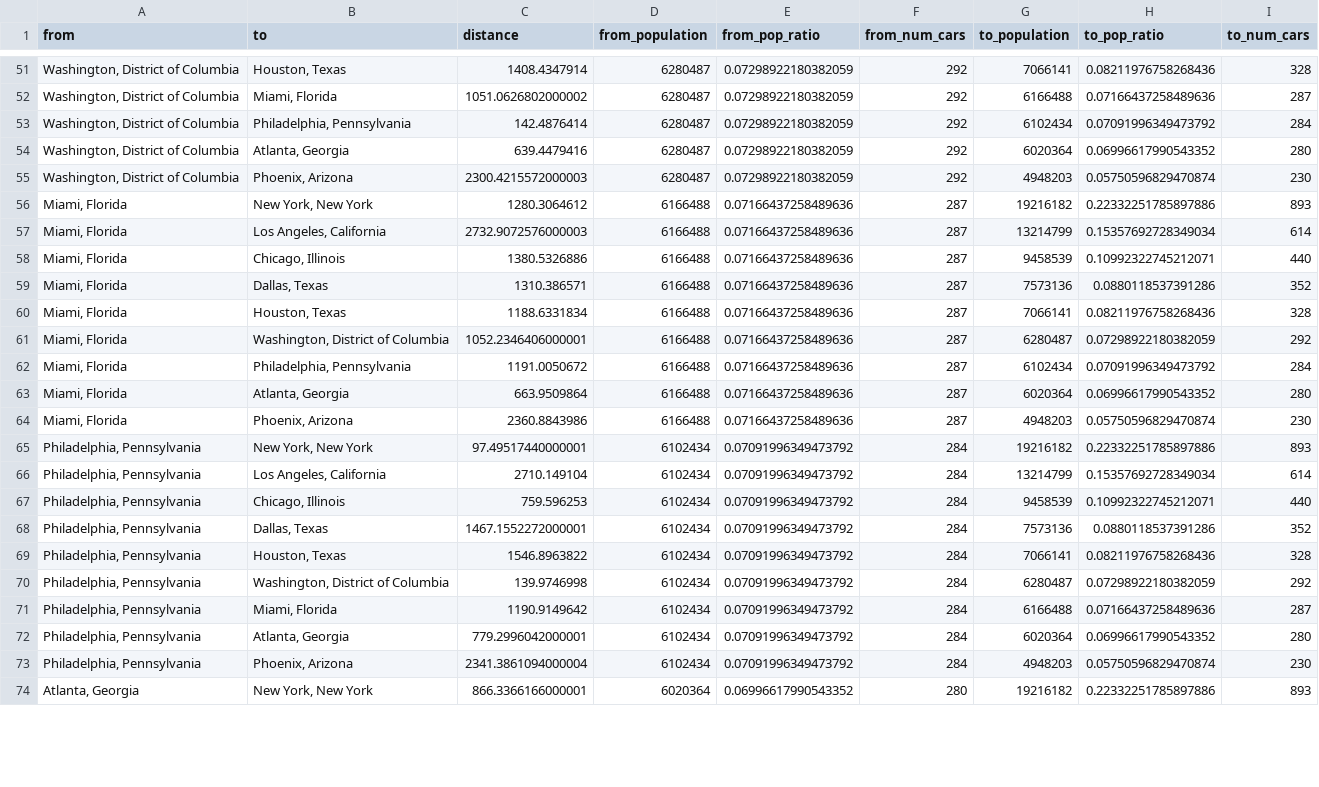
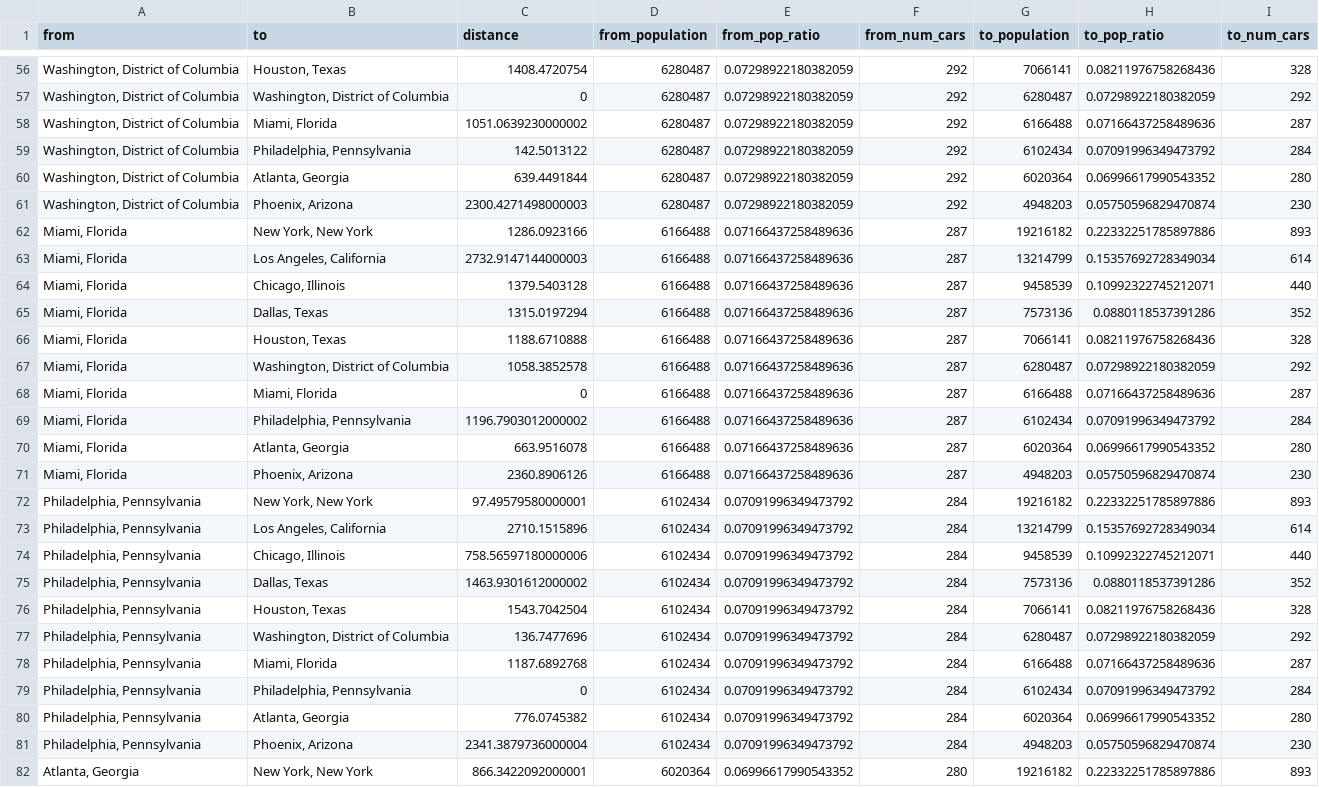
Before and after one commit to kwill1992/online_car_company, a CSV file: distances_top_10.csv, drawn as a sheet; only a part is shown, gaps mark what is left out; addresses are those after the commit; the diff covers the shown part only; the diff names each change by its address in the sheet, - before the commit and + after, or states it on an @@ line.

```diff
--- a/distances_top_10.csv
+++ b/distances_top_10.csv
-C56 (distance): 1408.4347914
+C56 (distance): 1408.4720754
+row 57: Washington, District of Columbia | Washington, District of Columbia | 0 | 6280487 | 0.07298922180382059 | 292 | 6280487 | 0.07298922180382059 | 292
-C58 (distance): 1051.0626802000002
+C58 (distance): 1051.0639230000002
-C59 (distance): 142.4876414
+C59 (distance): 142.5013122
-C60 (distance): 639.4479416
+C60 (distance): 639.4491844
-C61 (distance): 2300.4215572000003
+C61 (distance): 2300.4271498000003
-C62 (distance): 1280.3064612
+C62 (distance): 1286.0923166
-C63 (distance): 2732.9072576000003
+C63 (distance): 2732.9147144000003
-C64 (distance): 1380.5326886
+C64 (distance): 1379.5403128
-C65 (distance): 1310.386571
+C65 (distance): 1315.0197294
-C66 (distance): 1188.6331834
+C66 (distance): 1188.6710888
-C67 (distance): 1052.2346406000001
+C67 (distance): 1058.3852578
+row 68: Miami, Florida | Miami, Florida | 0 | 6166488 | 0.07166437258489636 | 287 | 6166488 | 0.07166437258489636 | 287
-C69 (distance): 1191.0050672
+C69 (distance): 1196.7903012000002
-C70 (distance): 663.9509864
+C70 (distance): 663.9516078
-C71 (distance): 2360.8843986
+C71 (distance): 2360.8906126
-C72 (distance): 97.49517440000001
+C72 (distance): 97.49579580000001
-C73 (distance): 2710.149104
+C73 (distance): 2710.1515896
-C74 (distance): 759.596253
+C74 (distance): 758.56597180000006
-C75 (distance): 1467.1552272000001
+C75 (distance): 1463.9301612000002
-C76 (distance): 1546.8963822
+C76 (distance): 1543.7042504
-C77 (distance): 139.9746998
+C77 (distance): 136.7477696
-C78 (distance): 1190.9149642
+C78 (distance): 1187.6892768
+row 79: Philadelphia, Pennsylvania | Philadelphia, Pennsylvania | 0 | 6102434 | 0.07091996349473792 | 284 | 6102434 | 0.07091996349473792 | 284
-C80 (distance): 779.2996042000001
+C80 (distance): 776.0745382
-C81 (distance): 2341.3861094000004
+C81 (distance): 2341.3879736000004
-C82 (distance): 866.3366166000001
+C82 (distance): 866.3422092000001
```
Also changed, not shown: 7 added rows and 62 edited cells elsewhere in this file, distances_my_top_50.csv, 7 other files.
